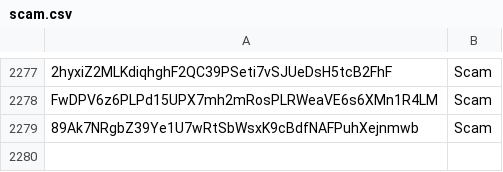
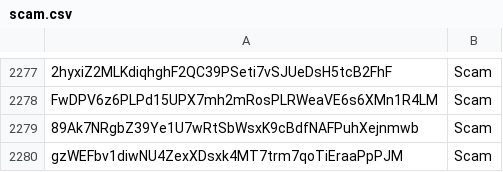
Before and after one commit to wavesplatform/WavesGUI, a CSV file: scam.csv, drawn as a sheet; only a part is shown, gaps mark what is left out.

Commit message:
Update scam.csv

```diff
--- a/scam.csv
+++ b/scam.csv
@@ -2279 +2279,2 @@ FwDPV6z6PLPd15UPX7mh2mRosPLRWeaVE6s6XMn1R4LM,Scam
 89Ak7NRgbZ39Ye1U7wRtSbWsxK9cBdfNAFPuhXejnmwb,Scam
+gzWEFbv1diwNU4ZexXDsxk4MT7trm7qoTiEraaPpPJM,Scam
```
